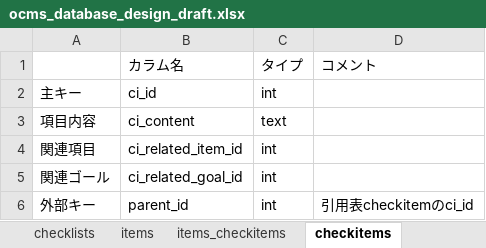
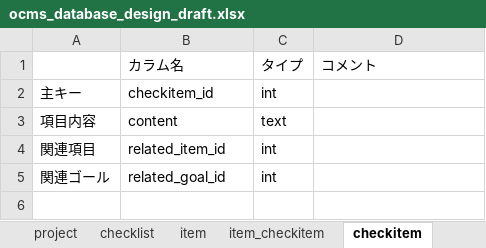
Before and after one commit to shawnliu339/Checklist, an Excel workbook: ocms_database_design_draft.xlsx, sheet checkitem, drawn as a sheet; values as stored, in another font and other column widths than the file's, no borders; the diff names each change by its address in the sheet, - before the commit and + after, or states it on an @@ line.

```diff
--- a/ocms_database_design_draft.xlsx (sheet checkitem)
+++ b/ocms_database_design_draft.xlsx (sheet checkitem)
-sheet tab: checklists
+sheet tab: checklist
-sheet tab: items
+sheet tab: item
-sheet tab: items_checkitems
+sheet tab: item_checkitem
-sheet tab: checkitems
+sheet tab: checkitem
-B2: ci_id
+B2: checkitem_id
-B3: ci_content
+B3: content
-B4: ci_related_item_id
+B4: related_item_id
-B5: ci_related_goal_id
+B5: related_goal_id
-row 6: 外部キー | parent_id | int | 引用表checkitemのci_id
```
Also changed, not shown: sheet item_checkitem, sheet checkitem_status, sheet item, sheet checklist, sheet project, other sheet tabs.
